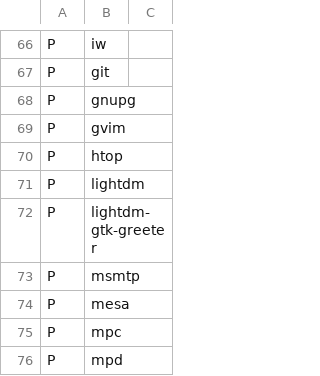
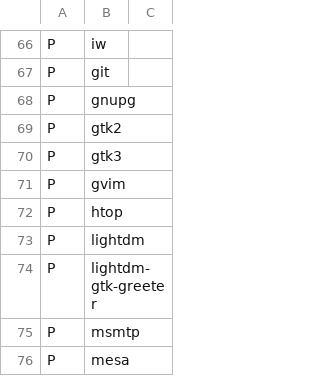
Before and after one commit to schmidtandreas/arch-install, a CSV file: configs/andreas_notebook.csv, drawn as a sheet; only a part is shown, gaps mark what is left out; the shorter side is filled out with more unchanged rows; the diff names each change by its address in the sheet, - before the commit and + after, or states it on an @@ line.

Commit message:
configs: andreas: notebook: add gtk packages
Signed-off-by: Andreas Schmidt <mail@schmidt-andreas.de>

```diff
--- a/configs/andreas_notebook.csv
+++ b/configs/andreas_notebook.csv
+row 69: P | gtk2
+row 70: P | gtk3
```
